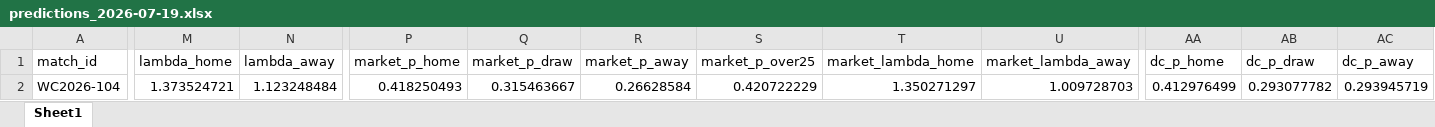
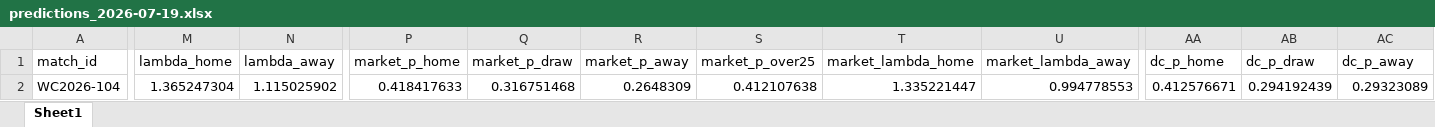
Before and after one commit to paul-pinto/FIFA-World-Cup-2026-Prediction-Pipeline, an Excel workbook: outputs/daily/predictions_2026-07-19.xlsx, sheet Sheet1, drawn as a sheet; only a part is shown, gaps mark what is left out; values as stored, in another font and other column widths than the file's, no borders; the diff covers the shown part only; the diff names each change by its address in the sheet, - before the commit and + after, or states it on an @@ line.

```diff
--- a/outputs/daily/predictions_2026-07-19.xlsx (sheet Sheet1)
+++ b/outputs/daily/predictions_2026-07-19.xlsx (sheet Sheet1)
-M2 (lambda_home): 1.373524721
+M2 (lambda_home): 1.365247304
-N2 (lambda_away): 1.123248484
+N2 (lambda_away): 1.115025902
-P2 (market_p_home): 0.418250493
+P2 (market_p_home): 0.418417633
-Q2 (market_p_draw): 0.315463667
+Q2 (market_p_draw): 0.316751468
-R2 (market_p_away): 0.26628584
+R2 (market_p_away): 0.2648309
-S2 (market_p_over25): 0.420722229
+S2 (market_p_over25): 0.412107638
-T2 (market_lambda_home): 1.350271297
+T2 (market_lambda_home): 1.335221447
-U2 (market_lambda_away): 1.009728703
+U2 (market_lambda_away): 0.994778553
-AA2 (dc_p_home): 0.412976499
+AA2 (dc_p_home): 0.412576671
-AB2 (dc_p_draw): 0.293077782
+AB2 (dc_p_draw): 0.294192439
-AC2 (dc_p_away): 0.293945719
+AC2 (dc_p_away): 0.29323089
```
Also changed, not shown: 36 edited cells elsewhere in this sheet, 5 other files.
